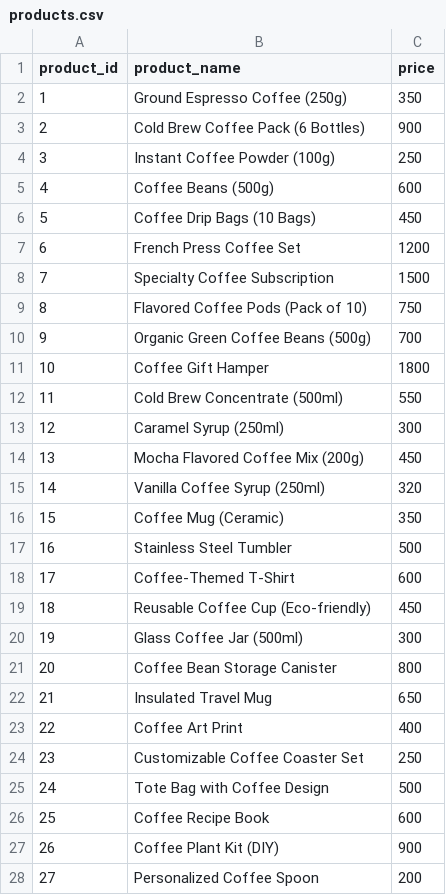
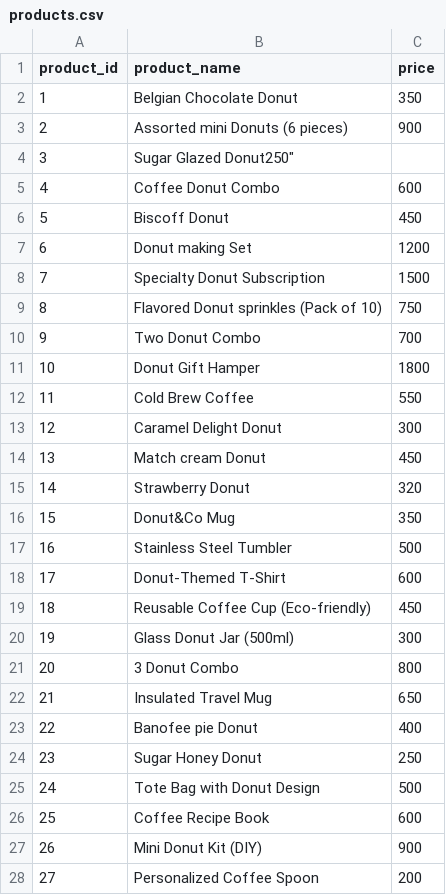
Before and after one commit to sajal2004-jpg/Donut-co_SQL_Project, a CSV file: products.csv, drawn as a sheet; only a part is shown; the diff covers the shown part only.

Commit message:
products.csv

```diff
--- a/products.csv
+++ b/products.csv
@@ -1,28 +1,28 @@
 "product_id","product_name","price"
-1,"Ground Espresso Coffee (250g)","350"
-2,"Cold Brew Coffee Pack (6 Bottles)","900"
-3,"Instant Coffee Powder (100g)","250"
-4,"Coffee Beans (500g)","600"
-5,"Coffee Drip Bags (10 Bags)","450"
-6,"French Press Coffee Set","1200"
-7,"Specialty Coffee Subscription","1500"
-8,"Flavored Coffee Pods (Pack of 10)","750"
-9,"Organic Green Coffee Beans (500g)","700"
-10,"Coffee Gift Hamper","1800"
-11,"Cold Brew Concentrate (500ml)","550"
-12,"Caramel Syrup (250ml)","300"
-13,"Mocha Flavored Coffee Mix (200g)","450"
-14,"Vanilla Coffee Syrup (250ml)","320"
-15,"Coffee Mug (Ceramic)","350"
+1,"Belgian Chocolate Donut","350"
+2,"Assorted mini Donuts (6 pieces)","900"
+3,"Sugar Glazed Donut"250"
+4,"Coffee Donut Combo","600"
+5,"Biscoff Donut","450"
+6,"Donut making Set","1200"
+7,"Specialty Donut Subscription","1500"
+8,"Flavored Donut sprinkles (Pack of 10)","750"
+9,"Two Donut Combo","700"
+10,"Donut Gift Hamper","1800"
+11,"Cold Brew Coffee","550"
+12,"Caramel Delight Donut","300"
+13,"Match cream Donut","450"
+14,"Strawberry Donut","320"
+15,"Donut&Co Mug","350"
 16,"Stainless Steel Tumbler","500"
-17,"Coffee-Themed T-Shirt","600"
+17,"Donut-Themed T-Shirt","600"
 18,"Reusable Coffee Cup (Eco-friendly)","450"
-19,"Glass Coffee Jar (500ml)","300"
-20,"Coffee Bean Storage Canister","800"
+19,"Glass Donut Jar (500ml)","300"
+20,"3 Donut Combo","800"
 21,"Insulated Travel Mug","650"
-22,"Coffee Art Print","400"
-23,"Customizable Coffee Coaster Set","250"
-24,"Tote Bag with Coffee Design","500"
+22,"Banofee pie Donut","400"
+23,"Sugar Honey Donut","250"
+24,"Tote Bag with Donut Design","500"
 25,"Coffee Recipe Book","600"
-26,"Coffee Plant Kit (DIY)","900"
+26,"Mini Donut Kit (DIY)","900"
 27,"Personalized Coffee Spoon","200"
```
Also changed, not shown: 1 edited cell elsewhere in this file.
